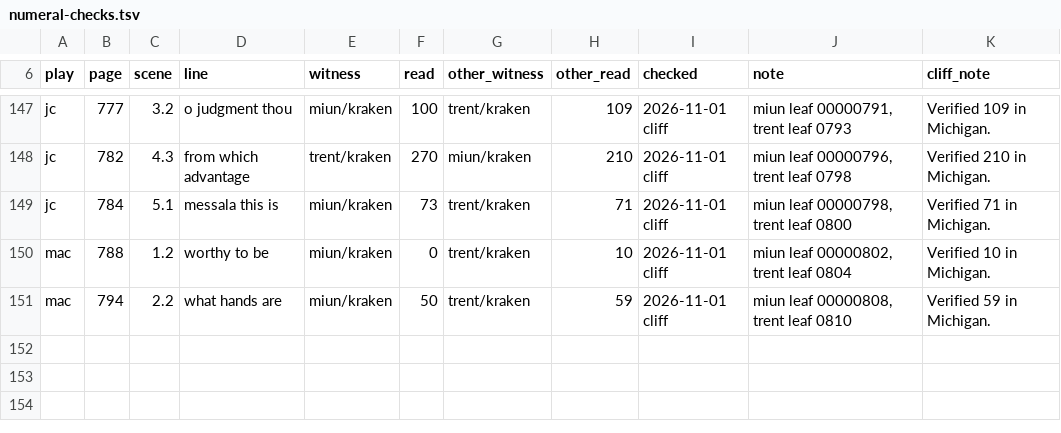
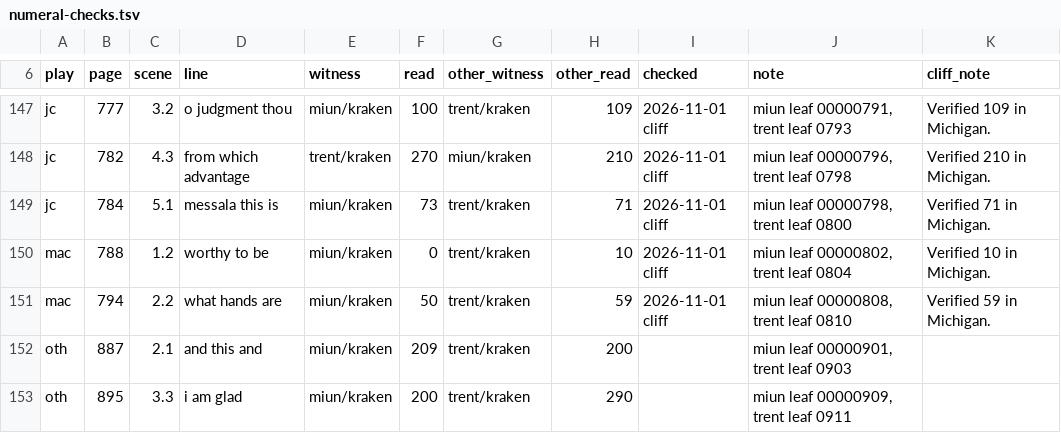
Before and after one commit to PerseusDLCode/corpus-tools, a TSV file: data/globe/numeral-checks.tsv, drawn as a sheet; only a part is shown, gaps mark what is left out; the diff names each change by its address in the sheet, - before the commit and + after, or states it on an @@ line.

```diff
--- a/data/globe/numeral-checks.tsv
+++ b/data/globe/numeral-checks.tsv
+row 152: oth | 887 | 2.1 | and this and | miun/kraken | 209 | trent/kraken | 200 |  | miun leaf 00000901, trent leaf 0903
+row 153: oth | 895 | 3.3 | i am glad | miun/kraken | 200 | trent/kraken | 290 |  | miun leaf 00000909, trent leaf 0911
```
Also changed, not shown: 1 other file.
